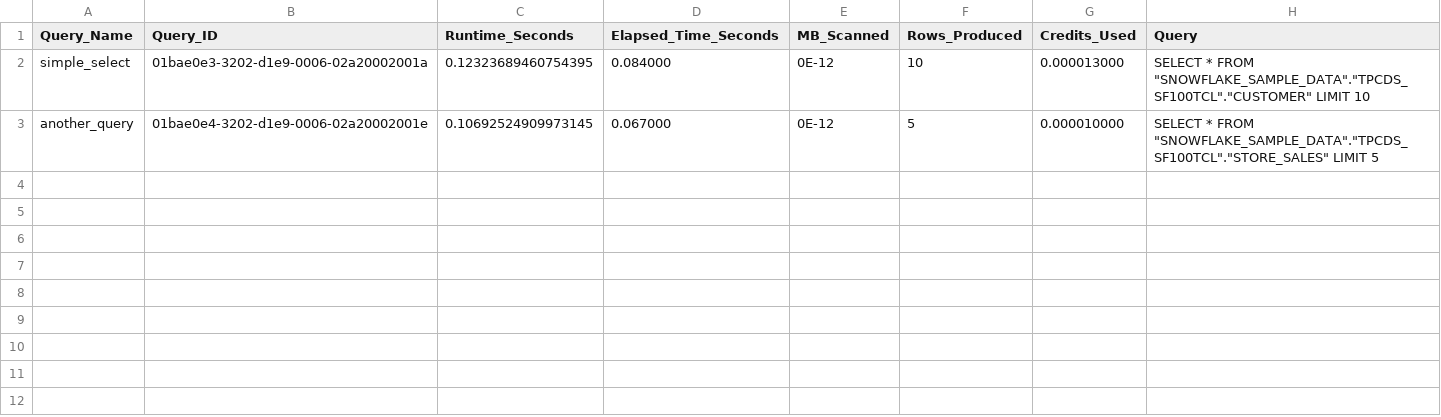
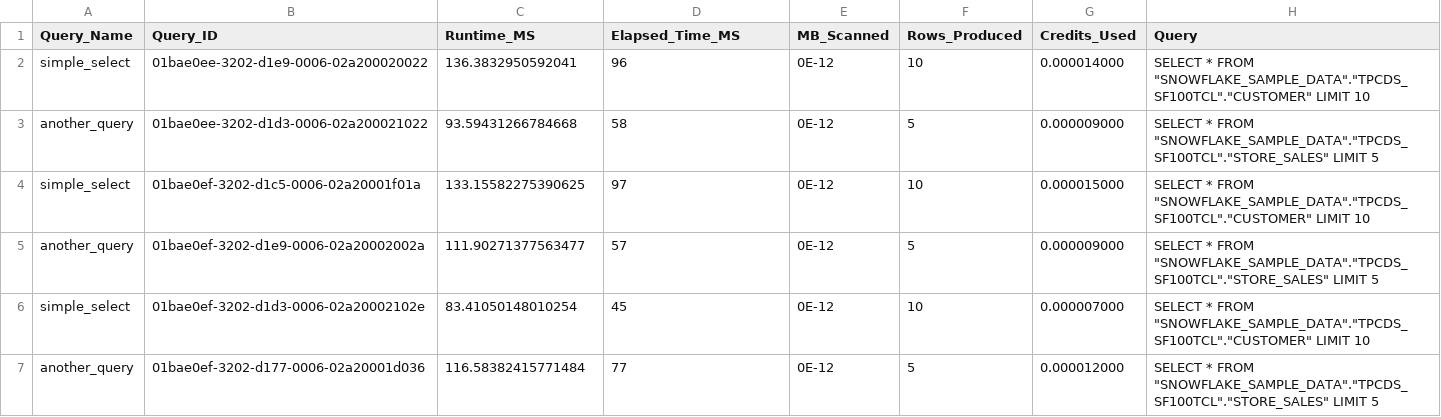
Before and after one commit to Neelpatel1604/SnowflakeQueryRun, a CSV file: query_results/query_metrics.csv, drawn as a sheet.

```diff
--- a/query_results/query_metrics.csv
+++ b/query_results/query_metrics.csv
@@ -1,3 +1,7 @@
-Query_Name,Query_ID,Runtime_Seconds,Elapsed_Time_Seconds,MB_Scanned,Rows_Produced,Credits_Used,Query
-simple_select,01bae0e3-3202-d1e9-0006-02a20002001a,0.12323689460754395,0.084000,0E-12,10,0.000013000,"SELECT *      FROM ""SNOWFLAKE_SAMPLE_DATA"".""TPCDS_SF100TCL"".""CUSTOMER""     LIMIT 10"
-another_query,01bae0e4-3202-d1e9-0006-02a20002001e,0.10692524909973145,0.067000,0E-12,5,0.000010000,"SELECT *      FROM ""SNOWFLAKE_SAMPLE_DATA"".""TPCDS_SF100TCL"".""STORE_SALES""     LIMIT 5"
+Query_Name,Query_ID,Runtime_MS,Elapsed_Time_MS,MB_Scanned,Rows_Produced,Credits_Used,Query
+simple_select,01bae0ee-3202-d1e9-0006-02a200020022,136.3832950592041,96,0E-12,10,0.000014000,"SELECT *      FROM ""SNOWFLAKE_SAMPLE_DATA"".""TPCDS_SF100TCL"".""CUSTOMER""     LIMIT 10"
+another_query,01bae0ee-3202-d1d3-0006-02a200021022,93.59431266784668,58,0E-12,5,0.000009000,"SELECT *      FROM ""SNOWFLAKE_SAMPLE_DATA"".""TPCDS_SF100TCL"".""STORE_SALES""     LIMIT 5"
+simple_select,01bae0ef-3202-d1c5-0006-02a20001f01a,133.15582275390625,97,0E-12,10,0.000015000,"SELECT *      FROM ""SNOWFLAKE_SAMPLE_DATA"".""TPCDS_SF100TCL"".""CUSTOMER""     LIMIT 10"
+another_query,01bae0ef-3202-d1e9-0006-02a20002002a,111.90271377563477,57,0E-12,5,0.000009000,"SELECT *      FROM ""SNOWFLAKE_SAMPLE_DATA"".""TPCDS_SF100TCL"".""STORE_SALES""     LIMIT 5"
+simple_select,01bae0ef-3202-d1d3-0006-02a20002102e,83.41050148010254,45,0E-12,10,0.000007000,"SELECT *      FROM ""SNOWFLAKE_SAMPLE_DATA"".""TPCDS_SF100TCL"".""CUSTOMER""     LIMIT 10"
+another_query,01bae0ef-3202-d177-0006-02a20001d036,116.58382415771484,77,0E-12,5,0.000012000,"SELECT *      FROM ""SNOWFLAKE_SAMPLE_DATA"".""TPCDS_SF100TCL"".""STORE_SALES""     LIMIT 5"
```
Also changed, not shown: 2 other files.
